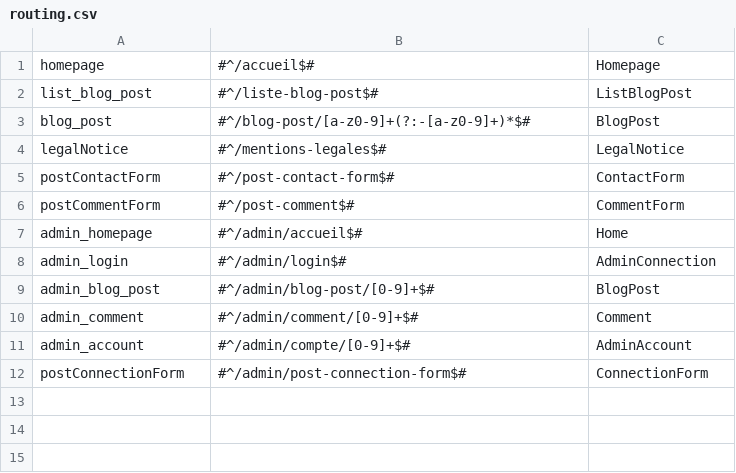
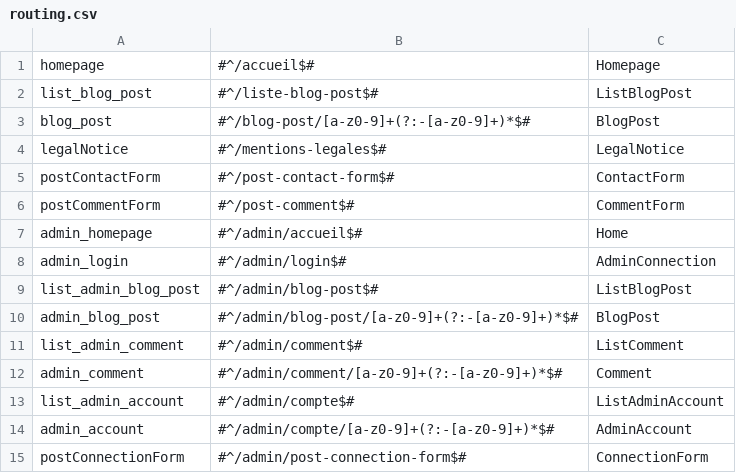
Before and after one commit to Shiiyo/Projet5_Blog_PHP, a CSV file: framework/routing.csv, drawn as a sheet.

```diff
--- a/framework/routing.csv
+++ b/framework/routing.csv
@@ -8,5 +8,8 @@ admin_homepage,#^/admin/accueil$#,Home,
 admin_login,#^/admin/login$#,AdminConnection,
-admin_blog_post,#^/admin/blog-post/[0-9]+$#,BlogPost,
-admin_comment,#^/admin/comment/[0-9]+$#,Comment,
-admin_account,#^/admin/compte/[0-9]+$#,AdminAccount,
+list_admin_blog_post,#^/admin/blog-post$#,ListBlogPost,
+admin_blog_post,#^/admin/blog-post/[a-z0-9]+(?:-[a-z0-9]+)*$#,BlogPost,
+list_admin_comment,#^/admin/comment$#,ListComment,
+admin_comment,#^/admin/comment/[a-z0-9]+(?:-[a-z0-9]+)*$#,Comment,
+list_admin_account,#^/admin/compte$#,ListAdminAccount,
+admin_account,#^/admin/compte/[a-z0-9]+(?:-[a-z0-9]+)*$#,AdminAccount,
 postConnectionForm,#^/admin/post-connection-form$#,ConnectionForm,
```
Also changed, not shown: 2 other files.
